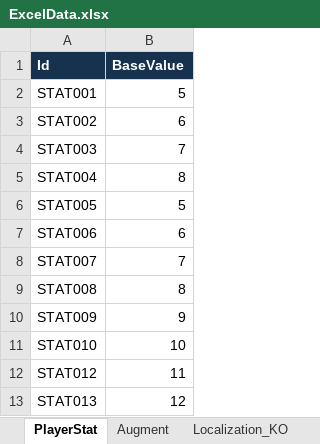
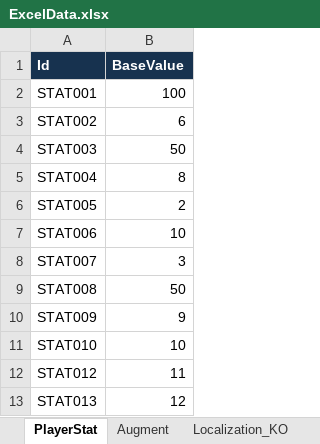
Before and after one commit to DahyeokJeong/Project1026, an Excel workbook: Assets/Project1026/06.Datas/Excel/ExcelData.xlsx, sheet PlayerStat, drawn as a sheet; values as stored, in another font and other column widths than the file's, no borders; the diff names each change by its address in the sheet, - before the commit and + after, or states it on an @@ line.

```diff
--- a/Assets/Project1026/06.Datas/Excel/ExcelData.xlsx (sheet PlayerStat)
+++ b/Assets/Project1026/06.Datas/Excel/ExcelData.xlsx (sheet PlayerStat)
-B2 (BaseValue): 5
+B2 (BaseValue): 100
-B4 (BaseValue): 7
+B4 (BaseValue): 50
-B6 (BaseValue): 5
+B6 (BaseValue): 2
-B7 (BaseValue): 6
+B7 (BaseValue): 10
-B8 (BaseValue): 7
+B8 (BaseValue): 3
-B9 (BaseValue): 8
+B9 (BaseValue): 50
```
Also changed, not shown: 15 other files.
